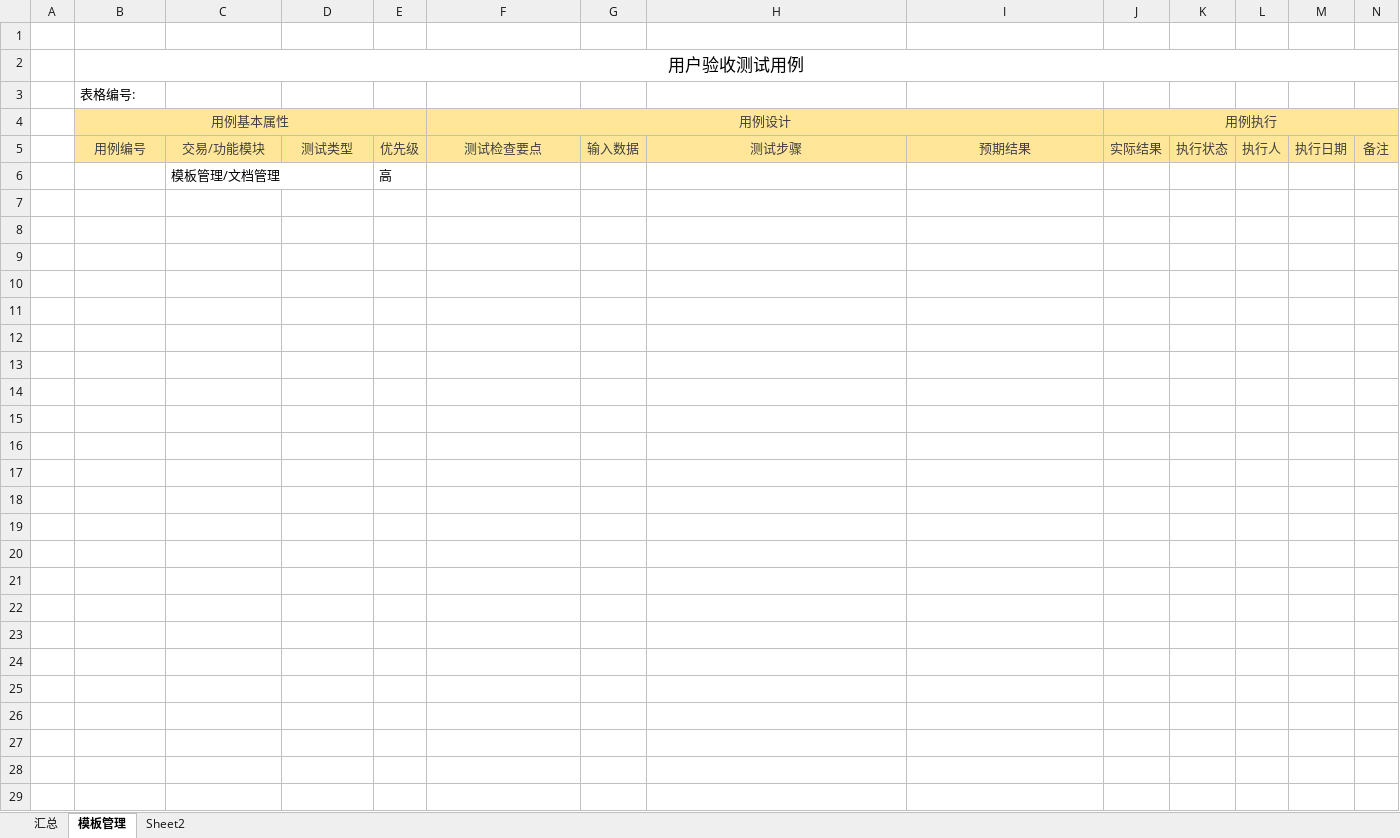
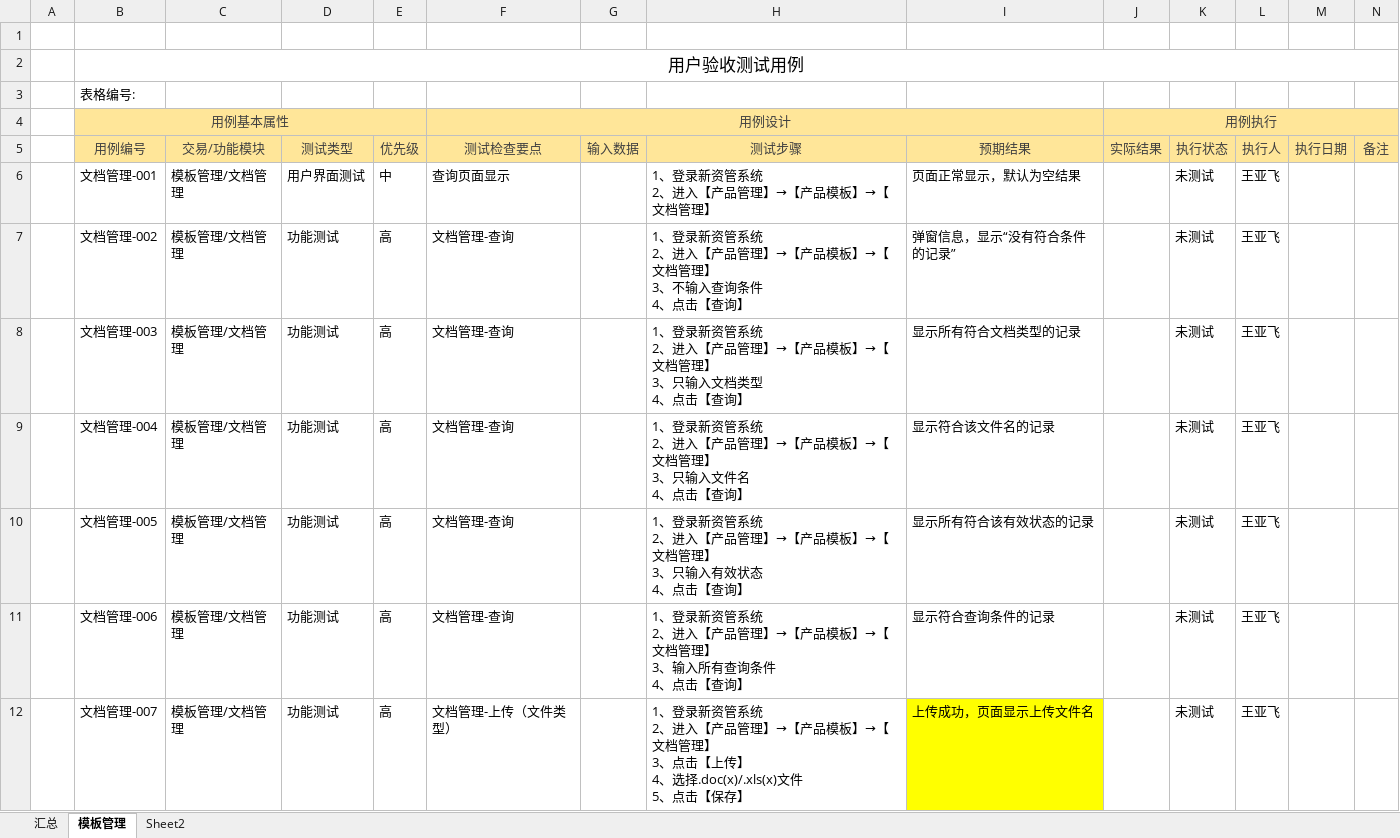
Before and after one commit to W7297911/test, an Excel workbook: wenjian/新资管系统.xlsx, sheet 模板管理, drawn as a sheet; only a part is shown; values as stored, in another font and other column widths than the file's, no borders; charts and pictures not drawn; removed rows and columns are numbered as before the commit, all else as after; ↵ is a line break in a cell; the diff covers the shown part only; the diff names each change by its address in the sheet, - before the commit and + after, or states it on an @@ line.

Commit message:
6.26更新

```diff
--- a/wenjian/新资管系统.xlsx (sheet 模板管理)
+++ b/wenjian/新资管系统.xlsx (sheet 模板管理)
-row 6:  |  | 模板管理/文档管理 |  | 高
+row 6:  | 文档管理-001 | 模板管理/文档管理 | 用户界面测试 | 中 | 查询页面显示 |  | 1、登录新资管系统 ↵ 2、进入【产品管理】→【产品模板】→【文档管理】 | 页面正常显示，默认为空结果 |  | 未测试 | 王亚飞
+row 7:  | 文档管理-002 | 模板管理/文档管理 | 功能测试 | 高 | 文档管理-查询 |  | 1、登录新资管系统 ↵ 2、进入【产品管理】→【产品模板】→【文档管理】 ↵ 3、不输入查询条件 ↵ 4、点击【查询】 | 弹窗信息，显示“没有符合条件的记录” |  | 未测试 | 王亚飞
+row 8:  | 文档管理-003 | 模板管理/文档管理 | 功能测试 | 高 | 文档管理-查询 |  | 1、登录新资管系统 ↵ 2、进入【产品管理】→【产品模板】→【文档管理】 ↵ 3、只输入文档类型 ↵ 4、点击【查询】 | 显示所有符合文档类型的记录 |  | 未测试 | 王亚飞
+row 9:  | 文档管理-004 | 模板管理/文档管理 | 功能测试 | 高 | 文档管理-查询 |  | 1、登录新资管系统 ↵ 2、进入【产品管理】→【产品模板】→【文档管理】 ↵ 3、只输入文件名 ↵ 4、点击【查询】 | 显示符合该文件名的记录 |  | 未测试 | 王亚飞
+row 10:  | 文档管理-005 | 模板管理/文档管理 | 功能测试 | 高 | 文档管理-查询 |  | 1、登录新资管系统 ↵ 2、进入【产品管理】→【产品模板】→【文档管理】 ↵ 3、只输入有效状态 ↵ 4、点击【查询】 | 显示所有符合该有效状态的记录 |  | 未测试 | 王亚飞
+row 11:  | 文档管理-006 | 模板管理/文档管理 | 功能测试 | 高 | 文档管理-查询 |  | 1、登录新资管系统 ↵ 2、进入【产品管理】→【产品模板】→【文档管理】 ↵ 3、输入所有查询条件 ↵ 4、点击【查询】 | 显示符合查询条件的记录 |  | 未测试 | 王亚飞
+row 12:  | 文档管理-007 | 模板管理/文档管理 | 功能测试 | 高 | 文档管理-上传（文件类型） |  | 1、登录新资管系统 ↵ 2、进入【产品管理】→【产品模板】→【文档管理】 ↵ 3、点击【上传】 ↵ 4、选择.doc(x)/.xls(x)文件 ↵ 5、点击【保存】 | 上传成功，页面显示上传文件名 |  | 未测试 | 王亚飞
```
Also changed, not shown: 8 added rows elsewhere in this sheet.
